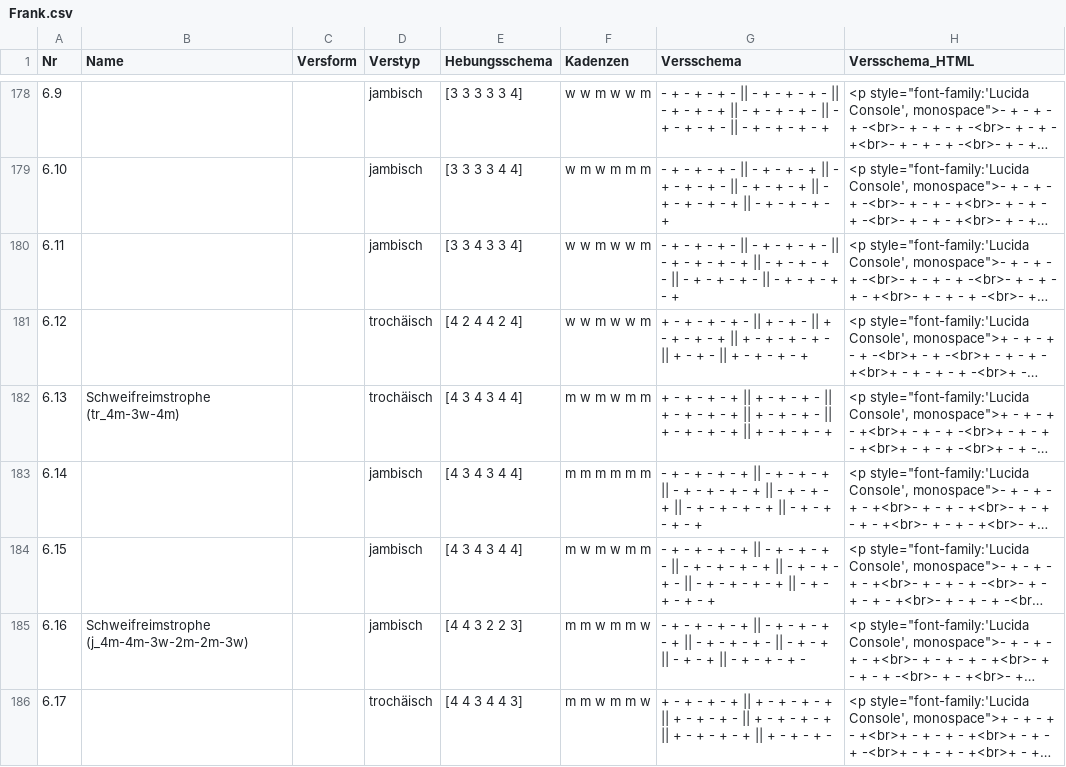
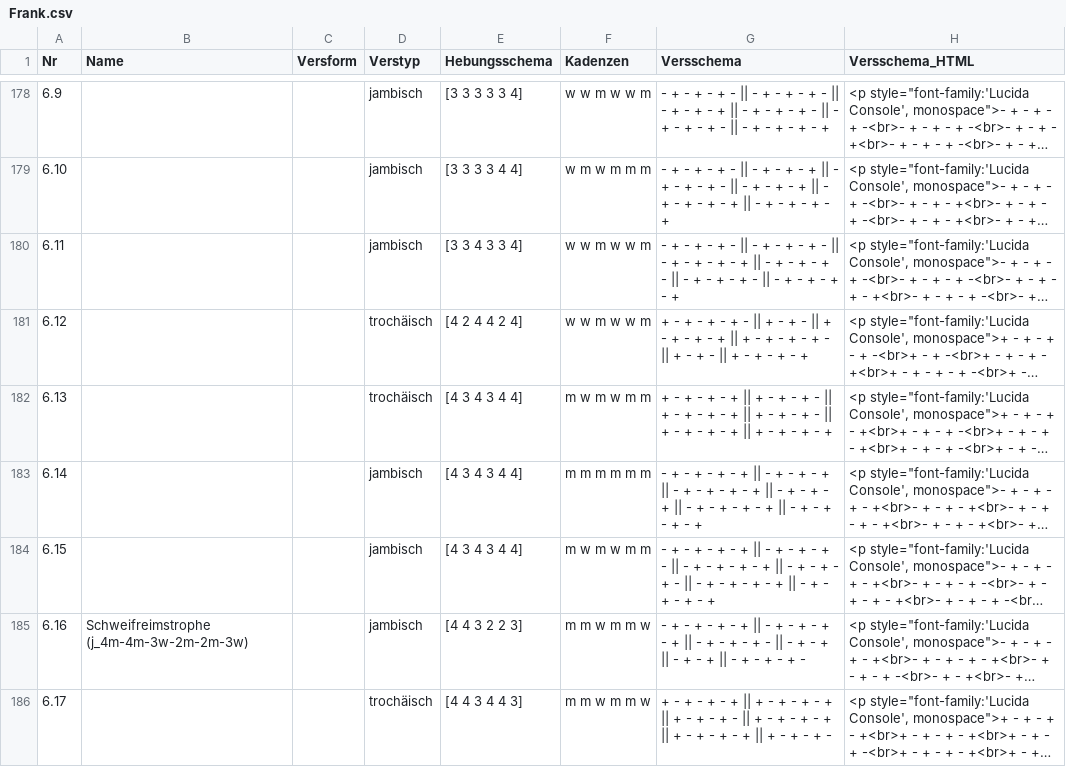
Before and after one commit to KatjaMellmann/Strophenformen, a CSV file: Frank.csv, drawn as a sheet; only a part is shown, gaps mark what is left out; long unchanged cells end in …; the diff names each change by its address in the sheet, - before the commit and + after, or states it on an @@ line.

Commit message:
Korrektur
Strophe Nr. 6.13 ist keine Schweifreimstrophe

```diff
--- a/Frank.csv
+++ b/Frank.csv
-B182 (Name): Schweifreimstrophe (tr_4m-3w-4m)
+B182 (Name): (empty)
```
